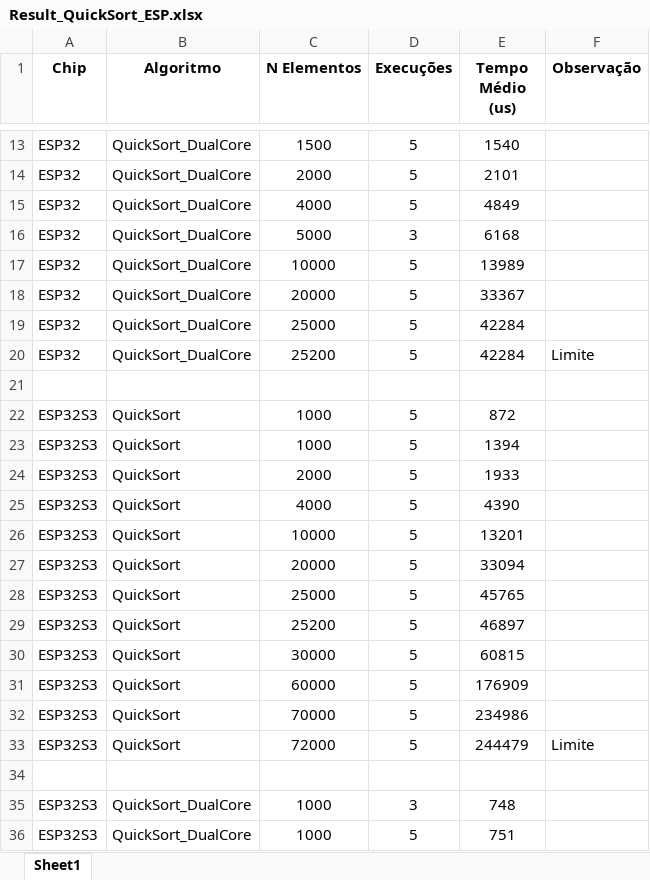
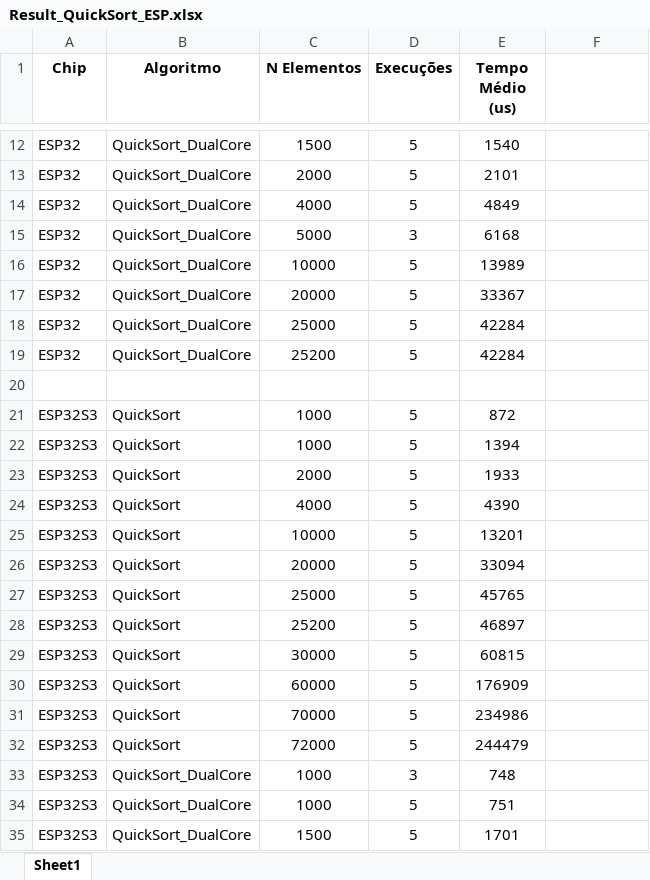
Before and after one commit to Harrison2415/CoreBench, an Excel workbook: Result_QuickSort_ESP.xlsx, sheet Sheet1, drawn as a sheet; only a part is shown, gaps mark what is left out; the shorter side is filled out with more unchanged rows; values as stored, in another font and other column widths than the file's, no borders; charts and pictures not drawn; removed rows and columns are numbered as before the commit, all else as after; the diff covers the shown part only; the diff names each change by its address in the sheet, - before the commit and + after, or states it on an @@ line.

```diff
--- a/Result_QuickSort_ESP.xlsx (sheet Sheet1)
+++ b/Result_QuickSort_ESP.xlsx (sheet Sheet1)
-F1: Observação
+F1: (empty)
-F19: Limite
+F19: (empty)
-F32: Limite
+F32: (empty)
-row 34: (empty)
```
Also changed, not shown: 19 added rows, 1 removed row and 2 edited cells elsewhere in this sheet, charts or pictures.
